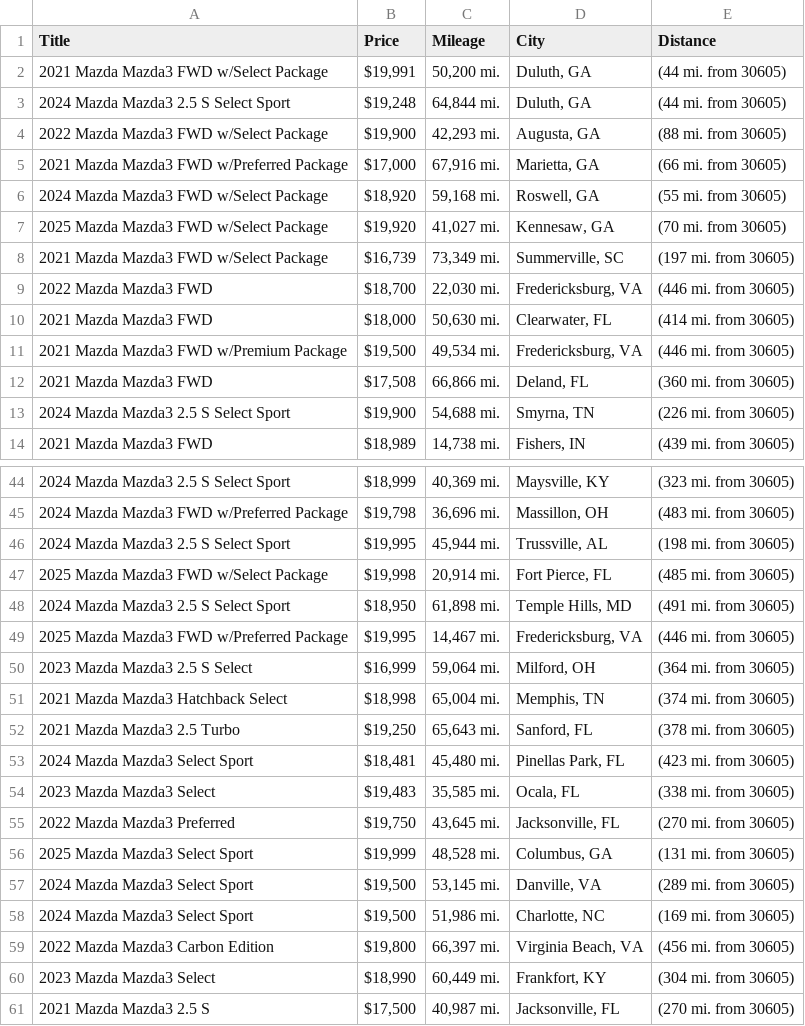
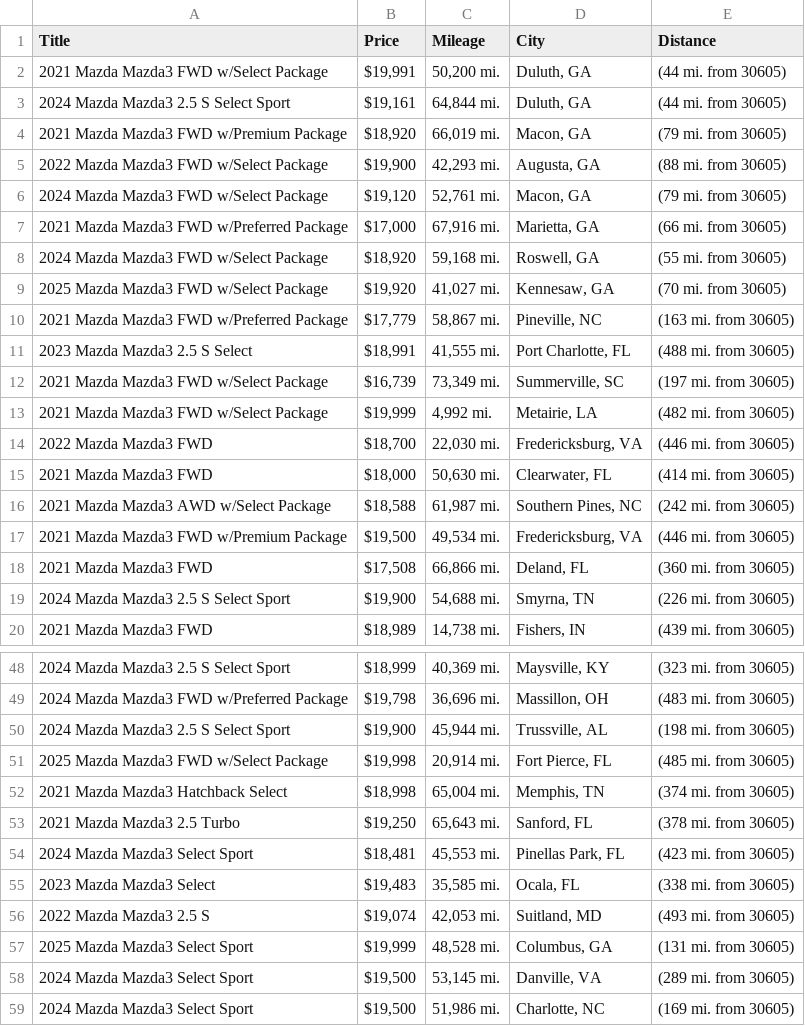
Before and after one commit to jwd0526/go-practice, a CSV file: listings.csv, drawn as a sheet; only a part is shown, gaps mark what is left out; the shorter side is filled out with more unchanged rows; the diff covers the shown part only.

```diff
--- a/listings.csv
+++ b/listings.csv
@@ -2,4 +2,6 @@ Title,Price,Mileage,City,Distance
 2021 Mazda Mazda3 FWD w/Select Package,"$19,991","50,200 mi.","Duluth, GA",(44 mi. from 30605)
-2024 Mazda Mazda3 2.5 S Select Sport,"$19,248","64,844 mi.","Duluth, GA",(44 mi. from 30605)
+2024 Mazda Mazda3 2.5 S Select Sport,"$19,161","64,844 mi.","Duluth, GA",(44 mi. from 30605)
+2021 Mazda Mazda3 FWD w/Premium Package,"$18,920","66,019 mi.","Macon, GA",(79 mi. from 30605)
 2022 Mazda Mazda3 FWD w/Select Package,"$19,900","42,293 mi.","Augusta, GA",(88 mi. from 30605)
+2024 Mazda Mazda3 FWD w/Select Package,"$19,120","52,761 mi.","Macon, GA",(79 mi. from 30605)
 2021 Mazda Mazda3 FWD w/Preferred Package,"$17,000","67,916 mi.","Marietta, GA",(66 mi. from 30605)
@@ -7,5 +9,9 @@ Title,Price,Mileage,City,Distance
 2025 Mazda Mazda3 FWD w/Select Package,"$19,920","41,027 mi.","Kennesaw, GA",(70 mi. from 30605)
+2021 Mazda Mazda3 FWD w/Preferred Package,"$17,779","58,867 mi.","Pineville, NC",(163 mi. from 30605)
+2023 Mazda Mazda3 2.5 S Select,"$18,991","41,555 mi.","Port Charlotte, FL",(488 mi. from 30605)
 2021 Mazda Mazda3 FWD w/Select Package,"$16,739","73,349 mi.","Summerville, SC",(197 mi. from 30605)
+2021 Mazda Mazda3 FWD w/Select Package,"$19,999","4,992 mi.","Metairie, LA",(482 mi. from 30605)
 2022 Mazda Mazda3 FWD,"$18,700","22,030 mi.","Fredericksburg, VA",(446 mi. from 30605)
 2021 Mazda Mazda3 FWD,"$18,000","50,630 mi.","Clearwater, FL",(414 mi. from 30605)
+2021 Mazda Mazda3 AWD w/Select Package,"$18,588","61,987 mi.","Southern Pines, NC",(242 mi. from 30605)
 2021 Mazda Mazda3 FWD w/Premium Package,"$19,500","49,534 mi.","Fredericksburg, VA",(446 mi. from 30605)
@@ -45,12 +49,9 @@ Title,Price,Mileage,City,Distance
 2024 Mazda Mazda3 FWD w/Preferred Package,"$19,798","36,696 mi.","Massillon, OH",(483 mi. from 30605)
-2024 Mazda Mazda3 2.5 S Select Sport,"$19,995","45,944 mi.","Trussville, AL",(198 mi. from 30605)
+2024 Mazda Mazda3 2.5 S Select Sport,"$19,900","45,944 mi.","Trussville, AL",(198 mi. from 30605)
 2025 Mazda Mazda3 FWD w/Select Package,"$19,998","20,914 mi.","Fort Pierce, FL",(485 mi. from 30605)
-2024 Mazda Mazda3 2.5 S Select Sport,"$18,950","61,898 mi.","Temple Hills, MD",(491 mi. from 30605)
-2025 Mazda Mazda3 FWD w/Preferred Package,"$19,995","14,467 mi.","Fredericksburg, VA",(446 mi. from 30605)
-2023 Mazda Mazda3 2.5 S Select,"$16,999","59,064 mi.","Milford, OH",(364 mi. from 30605)
 2021 Mazda Mazda3 Hatchback Select,"$18,998","65,004 mi.","Memphis, TN",(374 mi. from 30605)
 2021 Mazda Mazda3 2.5 Turbo,"$19,250","65,643 mi.","Sanford, FL",(378 mi. from 30605)
-2024 Mazda Mazda3 Select Sport,"$18,481","45,480 mi.","Pinellas Park, FL",(423 mi. from 30605)
+2024 Mazda Mazda3 Select Sport,"$18,481","45,553 mi.","Pinellas Park, FL",(423 mi. from 30605)
 2023 Mazda Mazda3 Select,"$19,483","35,585 mi.","Ocala, FL",(338 mi. from 30605)
-2022 Mazda Mazda3 Preferred,"$19,750","43,645 mi.","Jacksonville, FL",(270 mi. from 30605)
+2022 Mazda Mazda3 2.5 S,"$19,074","42,053 mi.","Suitland, MD",(493 mi. from 30605)
 2025 Mazda Mazda3 Select Sport,"$19,999","48,528 mi.","Columbus, GA",(131 mi. from 30605)
```
Also changed, not shown: 3 added rows, 7 removed rows and 4 edited cells elsewhere in this file, 1 other file.
